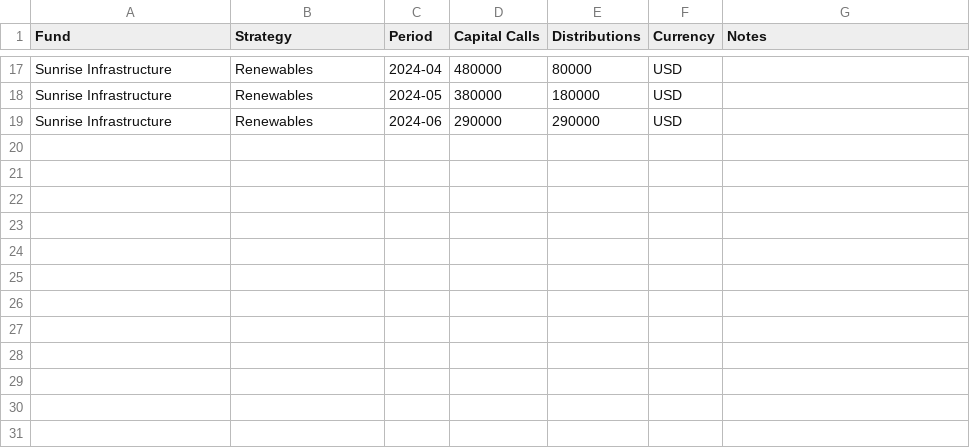
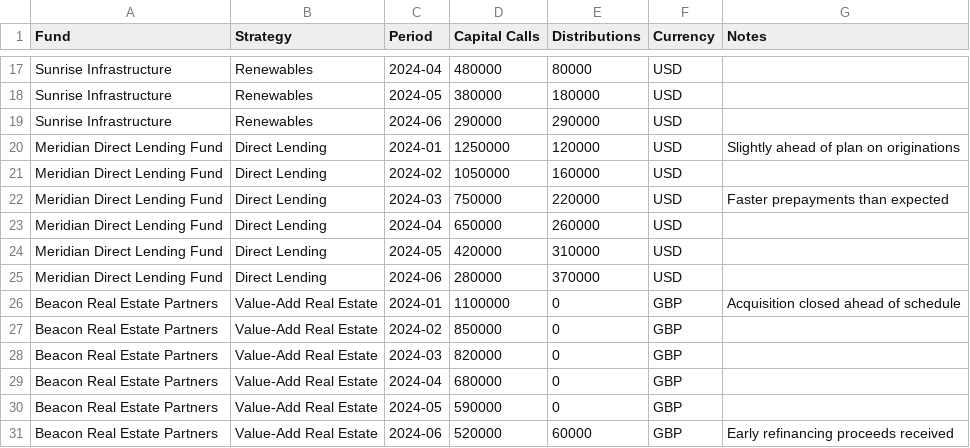
Before and after one commit to baharehbehzadi/CFPilot, a CSV file: data/sample_actuals.csv, drawn as a sheet; only a part is shown, gaps mark what is left out; the diff names each change by its address in the sheet, - before the commit and + after, or states it on an @@ line.

```diff
--- a/data/sample_actuals.csv
+++ b/data/sample_actuals.csv
+row 20: Meridian Direct Lending Fund | Direct Lending | 2024-01 | 1250000 | 120000 | USD | Slightly ahead of plan on originations
+row 21: Meridian Direct Lending Fund | Direct Lending | 2024-02 | 1050000 | 160000 | USD
+row 22: Meridian Direct Lending Fund | Direct Lending | 2024-03 | 750000 | 220000 | USD | Faster prepayments than expected
+row 23: Meridian Direct Lending Fund | Direct Lending | 2024-04 | 650000 | 260000 | USD
+row 24: Meridian Direct Lending Fund | Direct Lending | 2024-05 | 420000 | 310000 | USD
+row 25: Meridian Direct Lending Fund | Direct Lending | 2024-06 | 280000 | 370000 | USD
+row 26: Beacon Real Estate Partners | Value-Add Real Estate | 2024-01 | 1100000 | 0 | GBP | Acquisition closed ahead of schedule
+row 27: Beacon Real Estate Partners | Value-Add Real Estate | 2024-02 | 850000 | 0 | GBP
+row 28: Beacon Real Estate Partners | Value-Add Real Estate | 2024-03 | 820000 | 0 | GBP
+row 29: Beacon Real Estate Partners | Value-Add Real Estate | 2024-04 | 680000 | 0 | GBP
+row 30: Beacon Real Estate Partners | Value-Add Real Estate | 2024-05 | 590000 | 0 | GBP
+row 31: Beacon Real Estate Partners | Value-Add Real Estate | 2024-06 | 520000 | 60000 | GBP | Early refinancing proceeds received
```
Also changed, not shown: data/sample_forecast.csv, 1 other file.
